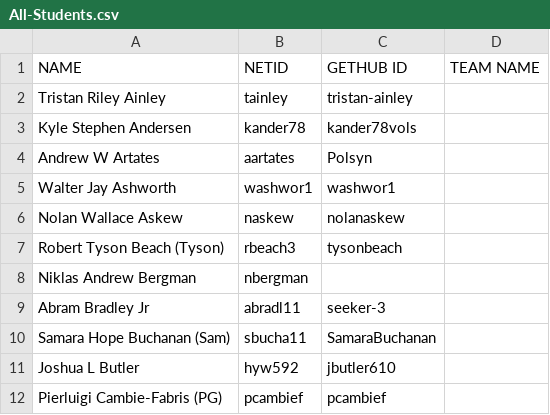
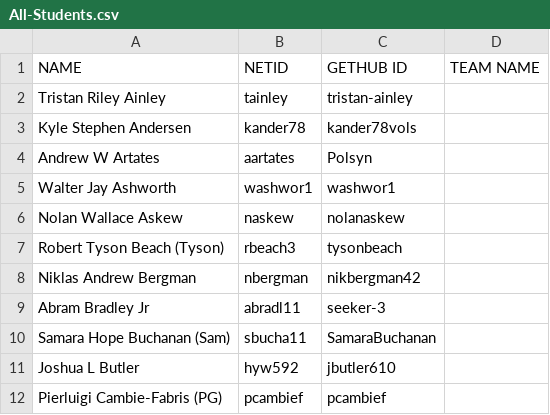
Before and after one commit to ttulsi01/students, a CSV file: All-Students.csv, drawn as a sheet; only a part is shown.

Commit message:
Update All-Students.csv

```diff
--- a/All-Students.csv
+++ b/All-Students.csv
@@ -7,3 +7,3 @@ Nolan Wallace Askew,naskew,nolanaskew,
 Robert Tyson Beach (Tyson),rbeach3,tysonbeach ,
-Niklas Andrew Bergman,nbergman,,
+Niklas Andrew Bergman,nbergman,nikbergman42,
 Abram Bradley Jr,abradl11,seeker-3,
```
